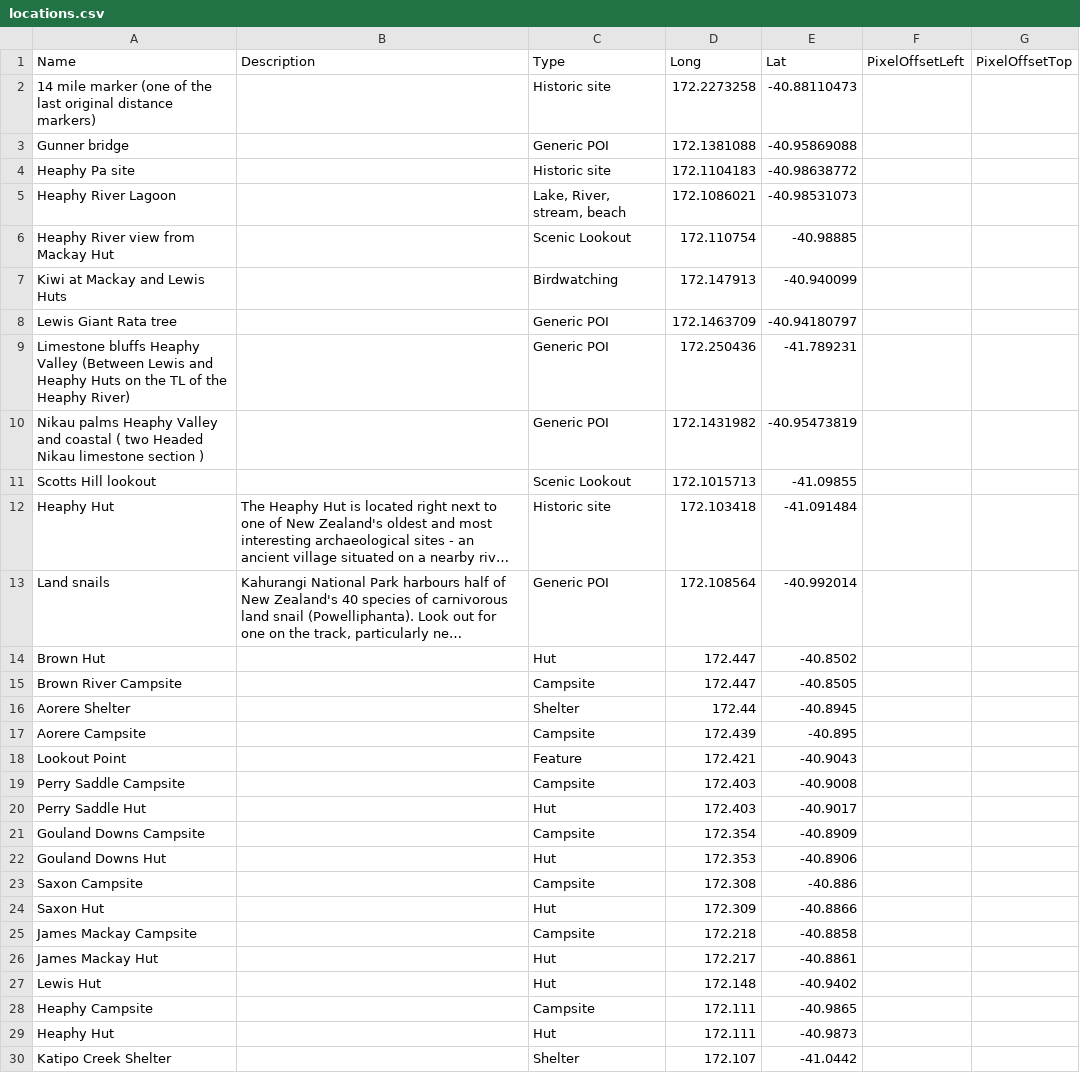
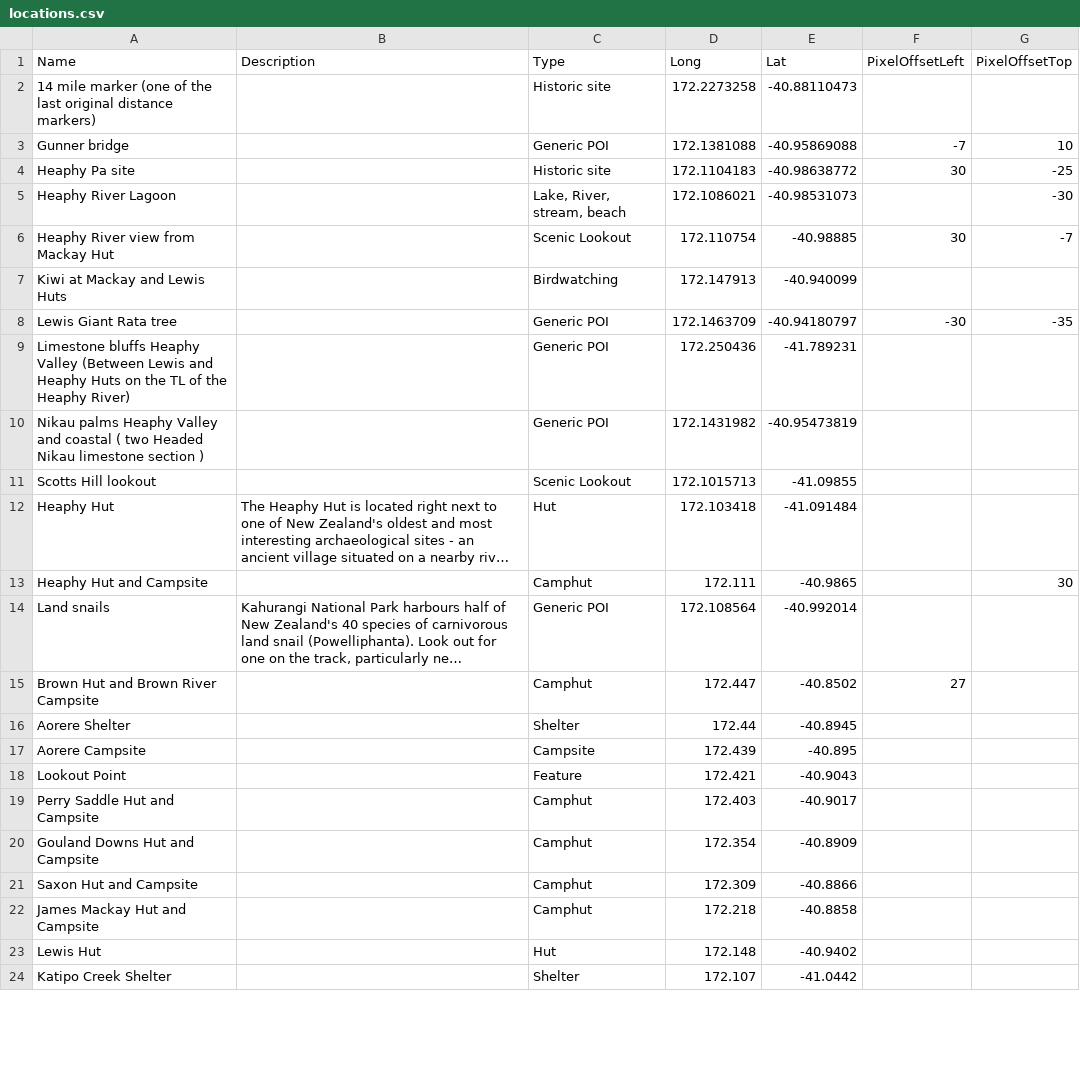
Before and after one commit to greatwalks/greatwalks-builder, a CSV file: walks/Heaphy Track/locations.csv, drawn as a sheet; only a part is shown; long unchanged cells end in …; removed rows and columns are numbered as before the commit, all else as after; the diff covers the shown part only; the diff names each change by its address in the sheet, - before the commit and + after, or states it on an @@ line.

```diff
--- a/walks/Heaphy Track/locations.csv
+++ b/walks/Heaphy Track/locations.csv
-F3 (PixelOffsetLeft): (empty)
+F3 (PixelOffsetLeft): -7
-G3 (PixelOffsetTop): (empty)
+G3 (PixelOffsetTop): 10
-F4 (PixelOffsetLeft): (empty)
+F4 (PixelOffsetLeft): 30
-G4 (PixelOffsetTop): (empty)
+G4 (PixelOffsetTop): -25
-G5 (PixelOffsetTop): (empty)
+G5 (PixelOffsetTop): -30
-F6 (PixelOffsetLeft): (empty)
+F6 (PixelOffsetLeft): 30
-G6 (PixelOffsetTop): (empty)
+G6 (PixelOffsetTop): -7
-F8 (PixelOffsetLeft): (empty)
+F8 (PixelOffsetLeft): -30
-G8 (PixelOffsetTop): (empty)
+G8 (PixelOffsetTop): -35
-C12 (Type): Historic site
+C12 (Type): Hut
+row 13: Heaphy Hut and Campsite |  | Camphut | 172.111 | -40.9865 |  | 30
-row 14: Brown Hut |  | Hut | 172.447 | -40.8502
-row 15: Brown River Campsite |  | Campsite | 172.447 | -40.8505
+row 15: Brown Hut and Brown River Campsite |  | Camphut | 172.447 | -40.8502 | 27
-row 19: Perry Saddle Campsite |  | Campsite | 172.403 | -40.9008
-A19 (Name): Perry Saddle Hut
+A19 (Name): Perry Saddle Hut and Campsite
-C19 (Type): Hut
+C19 (Type): Camphut
-A20 (Name): Gouland Downs Campsite
+A20 (Name): Gouland Downs Hut and Campsite
-C20 (Type): Campsite
+C20 (Type): Camphut
-row 22: Gouland Downs Hut |  | Hut | 172.353 | -40.8906
-row 23: Saxon Campsite |  | Campsite | 172.308 | -40.886
-A21 (Name): Saxon Hut
+A21 (Name): Saxon Hut and Campsite
-C21 (Type): Hut
+C21 (Type): Camphut
-A22 (Name): James Mackay Campsite
+A22 (Name): James Mackay Hut and Campsite
-C22 (Type): Campsite
+C22 (Type): Camphut
-row 26: James Mackay Hut |  | Hut | 172.217 | -40.8861
-row 28: Heaphy Campsite |  | Campsite | 172.111 | -40.9865
-row 29: Heaphy Hut |  | Hut | 172.111 | -40.9873
```
Also changed, not shown: 1 edited cell elsewhere in this file, walks/Abel Tasman Coast Track/locations.csv, walks/Kepler Track/locations.csv, 12 other files.
